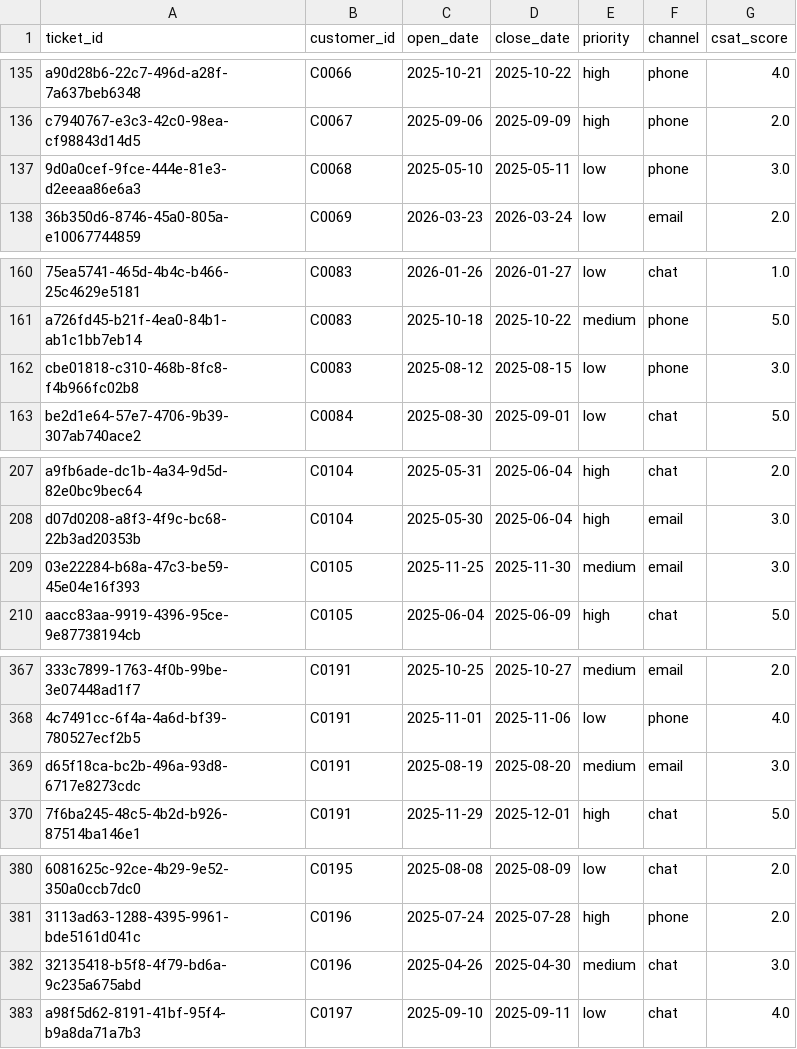
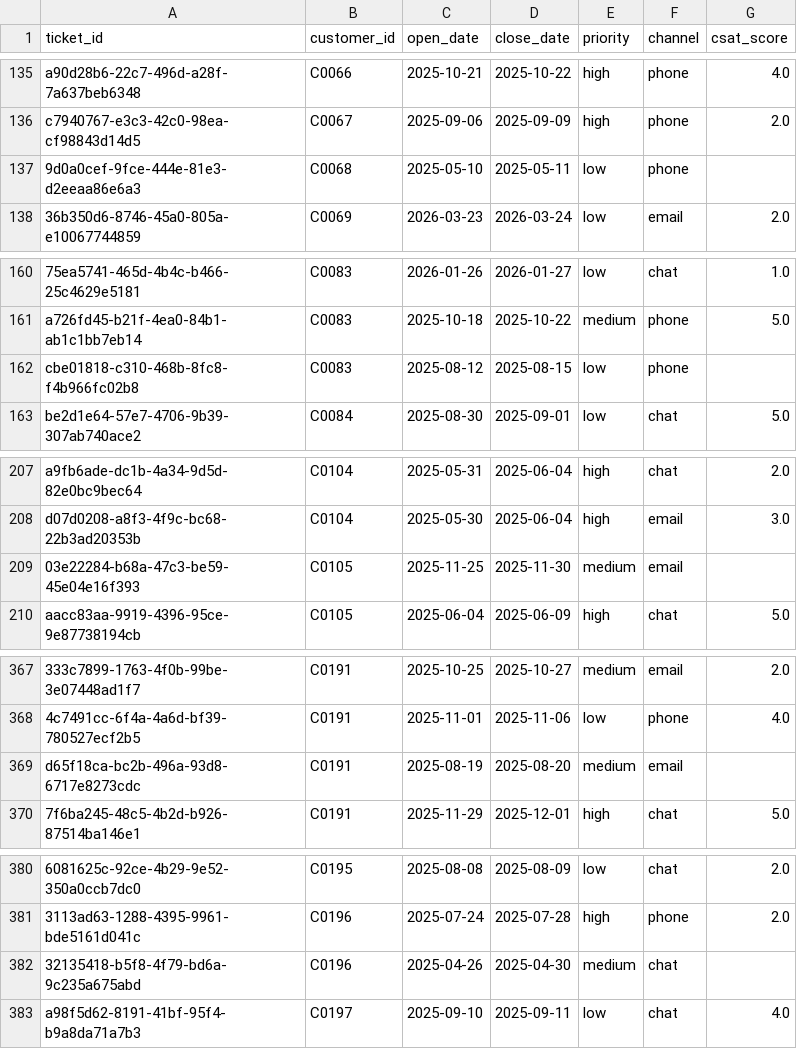
Before and after one commit to STofighi71/Customer-Revenue-Support-Analysis, a CSV file: data/clean/support_tickets_clean.csv, drawn as a sheet; only a part is shown, gaps mark what is left out; the diff covers the shown part only; the diff names each change by its address in the sheet, - before the commit and + after, or states it on an @@ line.

```diff
--- a/data/clean/support_tickets_clean.csv
+++ b/data/clean/support_tickets_clean.csv
-G137 (csat_score): 3.0
+G137 (csat_score): (empty)
-G162 (csat_score): 3.0
+G162 (csat_score): (empty)
-G209 (csat_score): 3.0
+G209 (csat_score): (empty)
-G369 (csat_score): 3.0
+G369 (csat_score): (empty)
-G382 (csat_score): 3.0
+G382 (csat_score): (empty)
```
Also changed, not shown: 17 edited cells elsewhere in this file, data/clean/customers_clean.csv, 3 other files.
